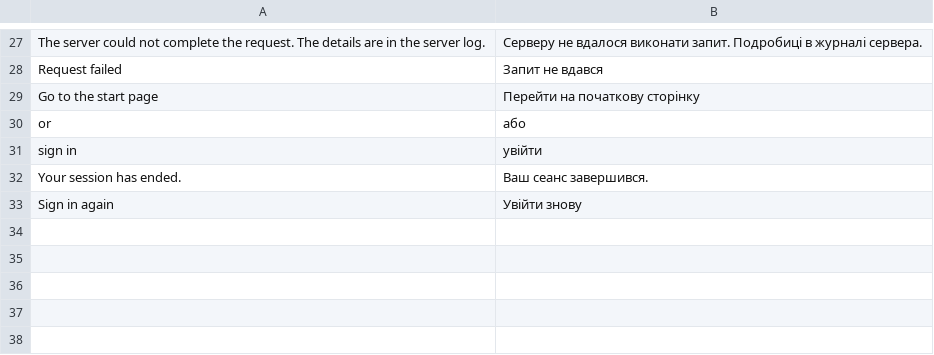
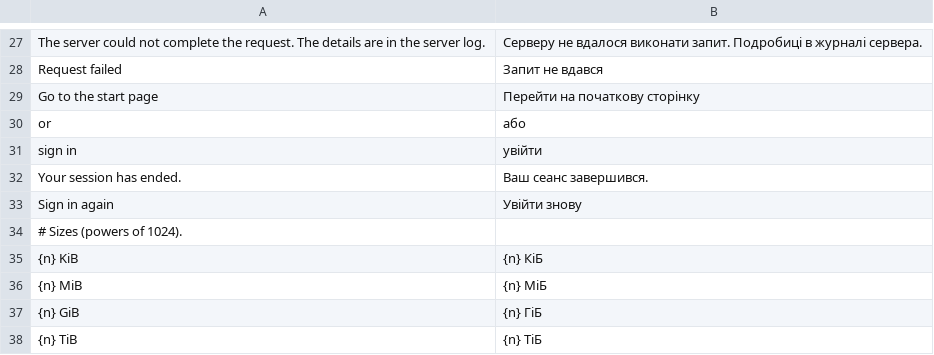
Before and after one commit to Dolfost/stickpile, a TSV file: crates/stickpile-i18n/catalog/uk/web.tsv, drawn as a sheet; only a part is shown, gaps mark what is left out.

Commit message:
Translate the quality and compatibility notes, sizes and "Other / browser"
Ukrainian pages still showed English where the coverage tests could not
see it: an item's quality notes (made by stickpile-media and stored in
English), why an item cannot go to an app (made by stickpile-api, shown
in the web UI and the popup), file sizes, and the popup's name for the
generic target app.

stickpile_media::quality::DETAILS and stickpile_api::profiles::INCOMPATIBLE
list those texts as templates, and the code fills them.
stickpile_i18n::t_template finds the template a text was made from and
fills its translation with the same values, so notes stored before this
are translated too. tests/languages.rs checks that every template has
Ukrainian, and an item page in Ukrainian. The English output and the API
are unchanged.

```diff
--- a/crates/stickpile-i18n/catalog/uk/web.tsv
+++ b/crates/stickpile-i18n/catalog/uk/web.tsv
@@ -33 +33,6 @@ Your session has ended.	Ваш сеанс завершився.
 Sign in again	Увійти знову
+# Sizes (powers of 1024).
+{n} KiB	{n} КіБ
+{n} MiB	{n} МіБ
+{n} GiB	{n} ГіБ
+{n} TiB	{n} ТіБ
```
Also changed, not shown: crates/stickpile-i18n/catalog/uk/common.tsv, crates/stickpile-i18n/catalog/uk/desktop.tsv, 12 other files.
